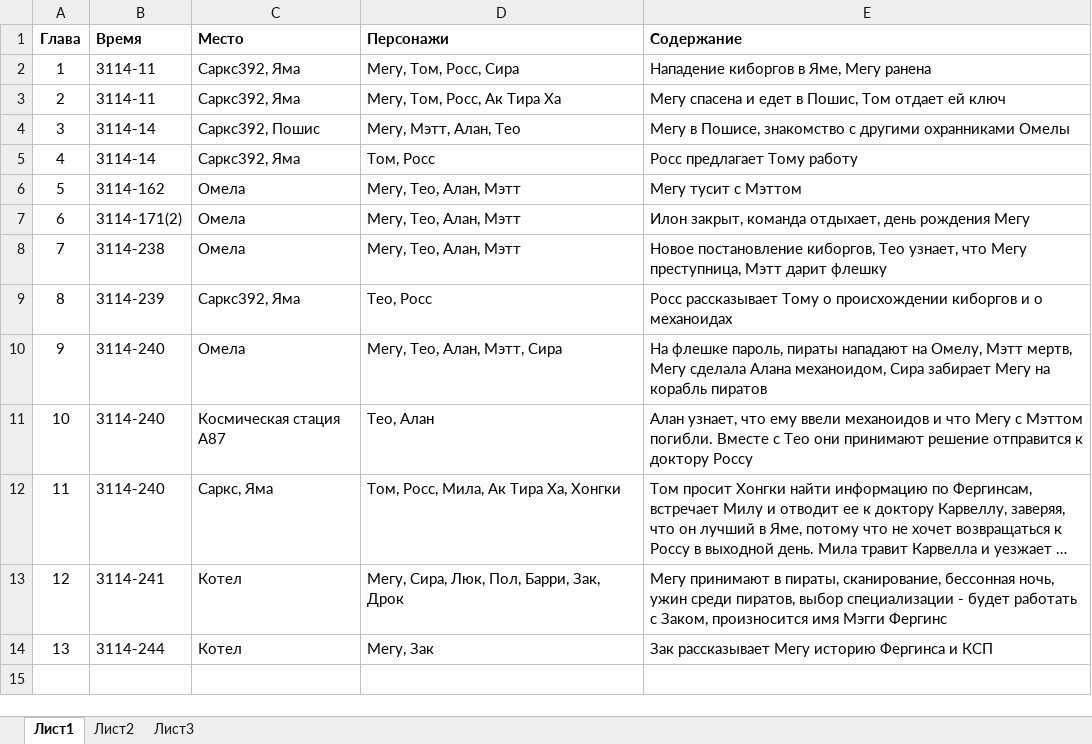
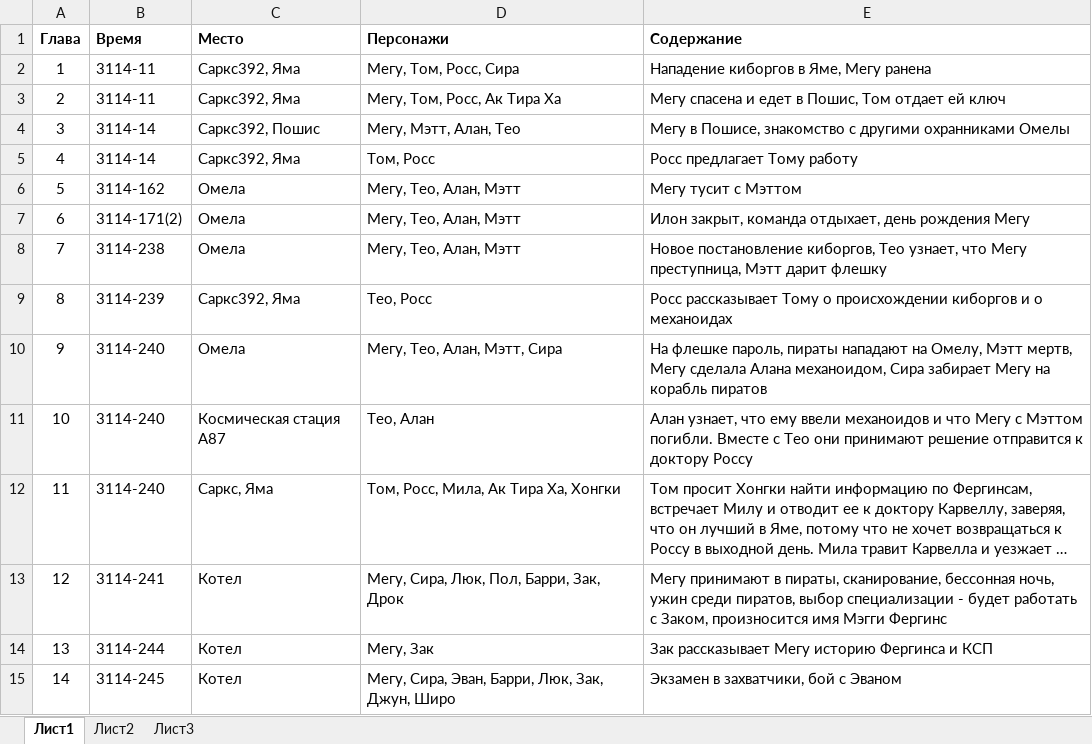
Before and after one commit to Valensia1226/Root, an Excel workbook: Главы Омелы.xlsx, sheet Лист1, drawn as a sheet; long unchanged cells end in …; values as stored, in another font and other column widths than the file's, no borders; the diff names each change by its address in the sheet, - before the commit and + after, or states it on an @@ line.

Commit message:
Add files via upload

```diff
--- a/Главы Омелы.xlsx (sheet Лист1)
+++ b/Главы Омелы.xlsx (sheet Лист1)
+row 15: 14 | 3114-245 | Котел | Мегу, Сира, Эван, Барри, Люк, Зак, Джун, Широ | Экзамен в захватчики, бой с Эваном
```
